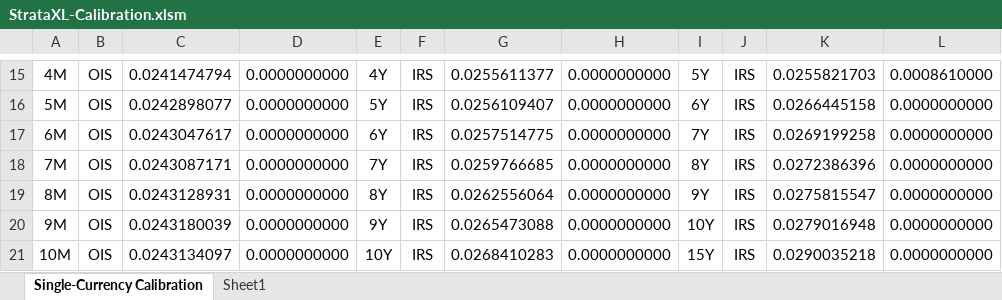
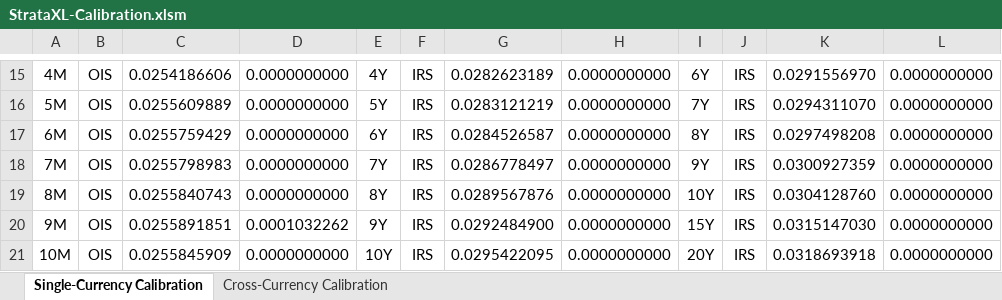
Before and after one commit to TommasoBelluzzo/StrataXL, an Excel workbook: StrataXL/StrataXL-Calibration.xlsm, sheet Single-Currency Calibration, drawn as a sheet; only a part is shown, gaps mark what is left out; values as stored, in another font and other column widths than the file's, no borders; charts and pictures and conditional formats not drawn; the diff covers the shown part only; the diff names each change by its address in the sheet, - before the commit and + after, or states it on an @@ line.

```diff
--- a/StrataXL/StrataXL-Calibration.xlsm (sheet Single-Currency Calibration)
+++ b/StrataXL/StrataXL-Calibration.xlsm (sheet Single-Currency Calibration)
-sheet tab: Sheet1
+sheet tab: Cross-Currency Calibration
-C15: 0.0241474794
+C15: 0.0254186606
-G15: 0.0255611377
+G15: 0.0282623189
-I15: 5Y
+I15: 6Y
-K15: 0.0255821703
+K15: 0.0291556970
-L15: 0.0008610000
+L15: 0.0000000000
-C16: 0.0242898077
+C16: 0.0255609889
-G16: 0.0256109407
+G16: 0.0283121219
-I16: 6Y
+I16: 7Y
-K16: 0.0266445158
+K16: 0.0294311070
-C17: 0.0243047617
+C17: 0.0255759429
-G17: 0.0257514775
+G17: 0.0284526587
-I17: 7Y
+I17: 8Y
-K17: 0.0269199258
+K17: 0.0297498208
-C18: 0.0243087171
+C18: 0.0255798983
-G18: 0.0259766685
+G18: 0.0286778497
-I18: 8Y
+I18: 9Y
-K18: 0.0272386396
+K18: 0.0300927359
-C19: 0.0243128931
+C19: 0.0255840743
-G19: 0.0262556064
+G19: 0.0289567876
-I19: 9Y
+I19: 10Y
-K19: 0.0275815547
+K19: 0.0304128760
-C20: 0.0243180039
+C20: 0.0255891851
-D20: 0.0000000000
+D20: 0.0001032262
-G20: 0.0265473088
+G20: 0.0292484900
-I20: 10Y
+I20: 15Y
-K20: 0.0279016948
+K20: 0.0315147030
-C21: 0.0243134097
+C21: 0.0255845909
-G21: 0.0268410283
+G21: 0.0295422095
-I21: 15Y
+I21: 20Y
-K21: 0.0290035218
+K21: 0.0318693918
```
Also changed, not shown: 73 edited cells and cell formats elsewhere in this sheet, charts or pictures, StrataXL/StrataXL-Pricing.xlsm, 10 other files.
